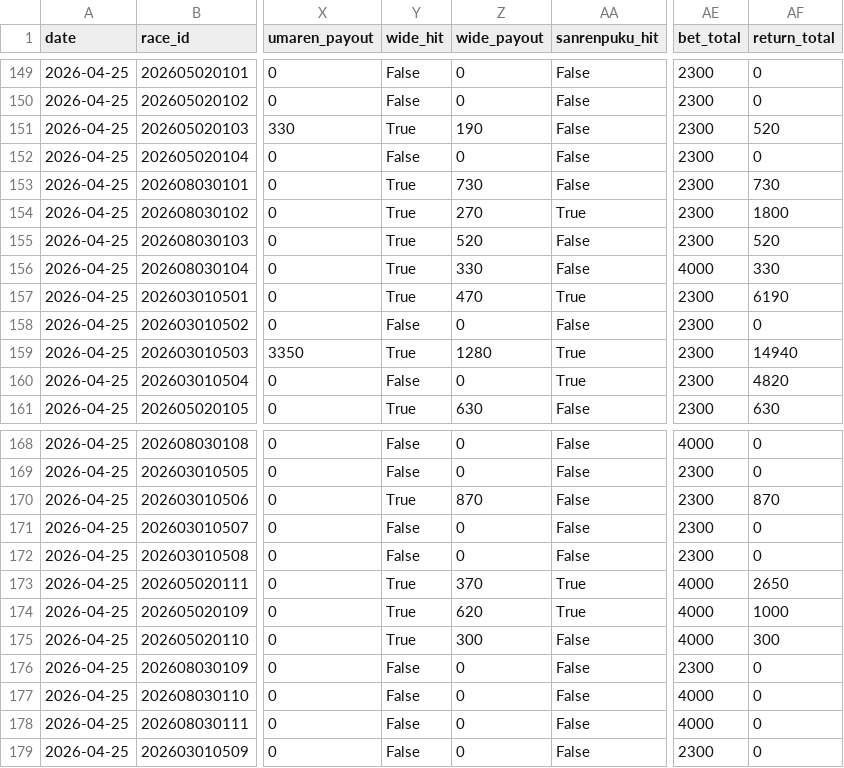
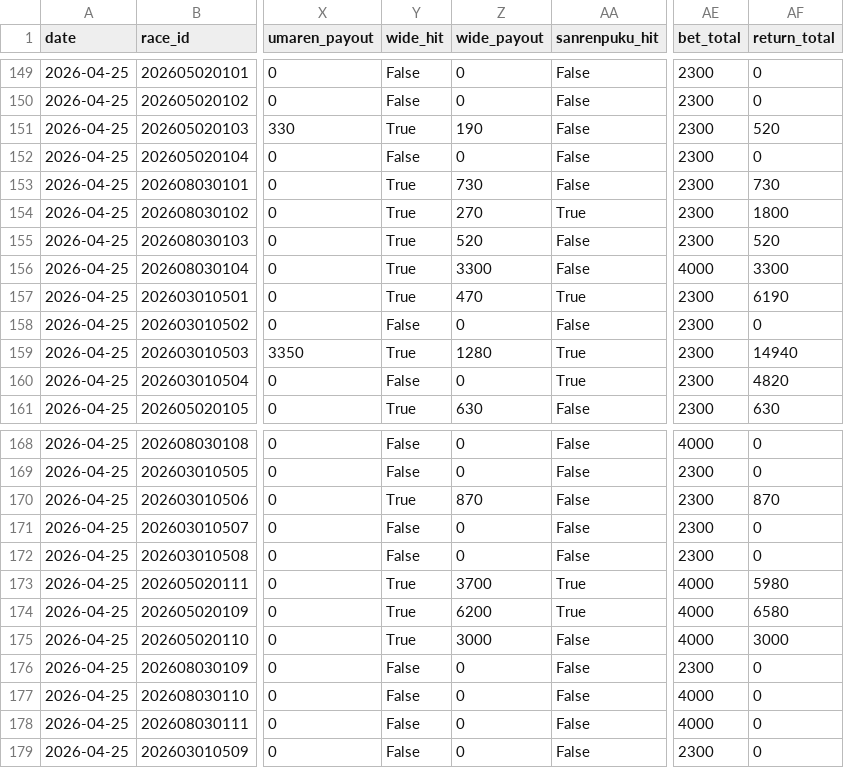
Before and after one commit to yssohrrs206038s-oss/keiba-predictor, a CSV file: keiba_predictor/data/results_history.csv, drawn as a sheet; only a part is shown, gaps mark what is left out; the diff names each change by its address in the sheet, - before the commit and + after, or states it on an @@ line.

```diff
--- a/keiba_predictor/data/results_history.csv
+++ b/keiba_predictor/data/results_history.csv
-Z156 (wide_payout): 330
+Z156 (wide_payout): 3300
-AF156 (return_total): 330
+AF156 (return_total): 3300
-Z173 (wide_payout): 370
+Z173 (wide_payout): 3700
-AF173 (return_total): 2650
+AF173 (return_total): 5980
-Z174 (wide_payout): 620
+Z174 (wide_payout): 6200
-AF174 (return_total): 1000
+AF174 (return_total): 6580
-Z175 (wide_payout): 300
+Z175 (wide_payout): 3000
-AF175 (return_total): 300
+AF175 (return_total): 3000
```
Also changed, not shown: 1 other file.
